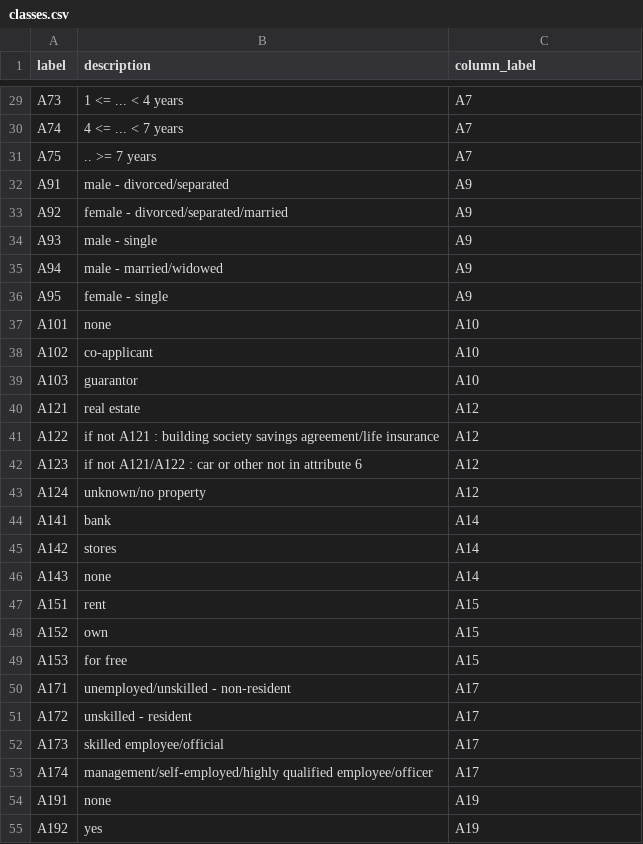
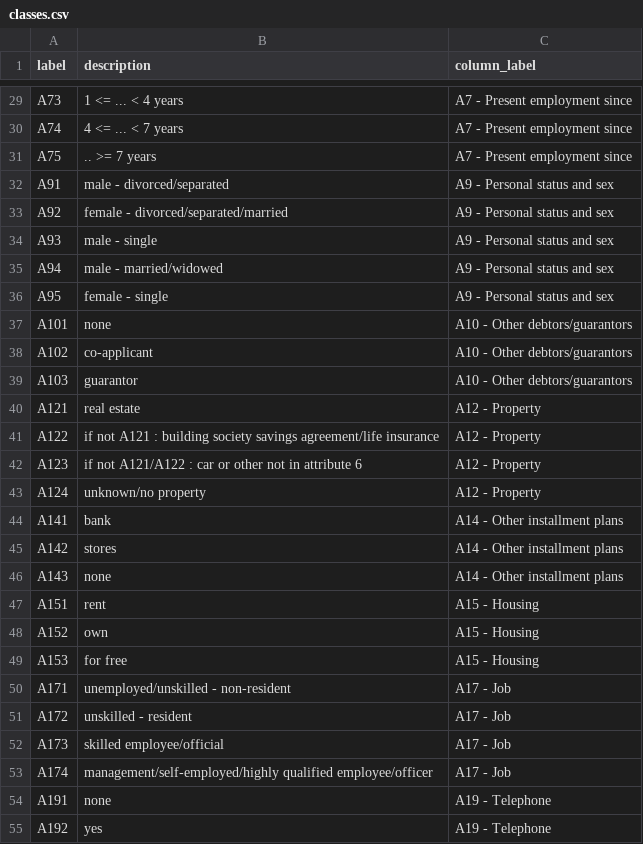
Before and after one commit to feed0/german-credit-data, a CSV file: python/src/data/metadata/classes.csv, drawn as a sheet; only a part is shown, gaps mark what is left out; the diff covers the shown part only; the diff names each change by its address in the sheet, - before the commit and + after, or states it on an @@ line.

```diff
--- a/python/src/data/metadata/classes.csv
+++ b/python/src/data/metadata/classes.csv
-C29:C31 (column_label): A7
+C29:C31 (column_label): A7 - Present employment since
-C32:C36 (column_label): A9
+C32:C36 (column_label): A9 - Personal status and sex
-C37:C39 (column_label): A10
+C37:C39 (column_label): A10 - Other debtors/guarantors
-C40:C43 (column_label): A12
+C40:C43 (column_label): A12 - Property
-C44:C46 (column_label): A14
+C44:C46 (column_label): A14 - Other installment plans
-C47:C49 (column_label): A15
+C47:C49 (column_label): A15 - Housing
-C50:C53 (column_label): A17
+C50:C53 (column_label): A17 - Job
-C54:C55 (column_label): A19
+C54:C55 (column_label): A19 - Telephone
```
Also changed, not shown: 31 edited cells elsewhere in this file, 5 other files.
